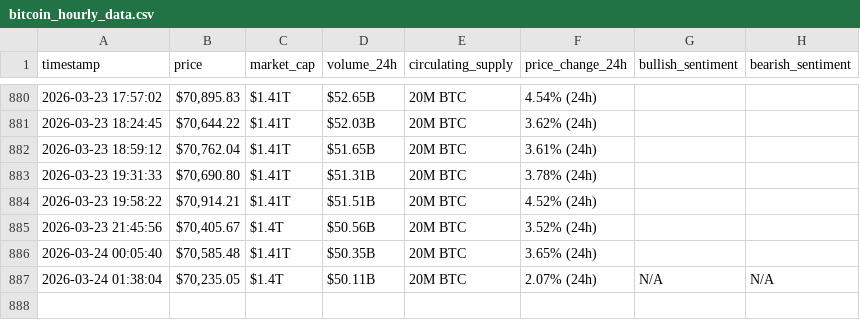
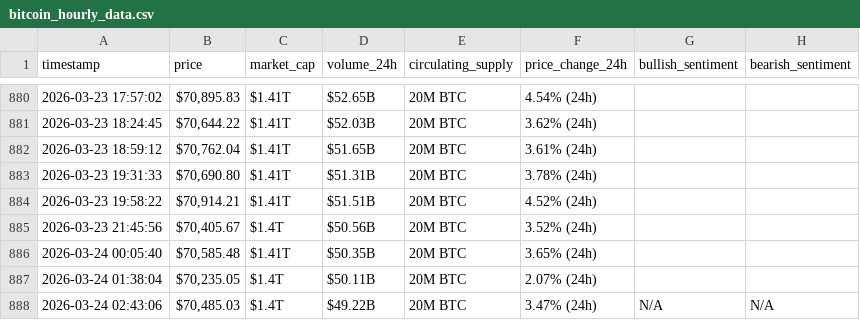
Before and after one commit to Bahaa204/Web-Scraping-Automation, a CSV file: bitcoin_hourly_data.csv, drawn as a sheet; only a part is shown, gaps mark what is left out.

```diff
--- a/bitcoin_hourly_data.csv
+++ b/bitcoin_hourly_data.csv
@@ -886,2 +886,3 @@ timestamp,price,market_cap,volume_24h,circulating_supply,price_change_24h,bullis
 2026-03-24 00:05:40,"$70,585.48",$1.41T,$50.35B,20M BTC,3.65% (24h),,
-2026-03-24 01:38:04,"$70,235.05",$1.4T,$50.11B,20M BTC,2.07% (24h),N/A,N/A
+2026-03-24 01:38:04,"$70,235.05",$1.4T,$50.11B,20M BTC,2.07% (24h),,
+2026-03-24 02:43:06,"$70,485.03",$1.4T,$49.22B,20M BTC,3.47% (24h),N/A,N/A
```
